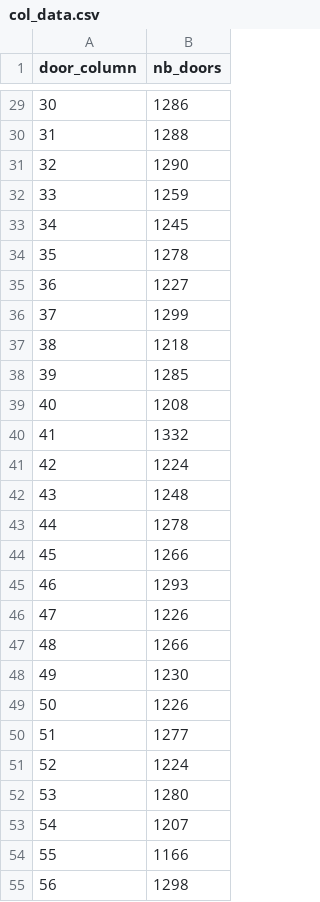
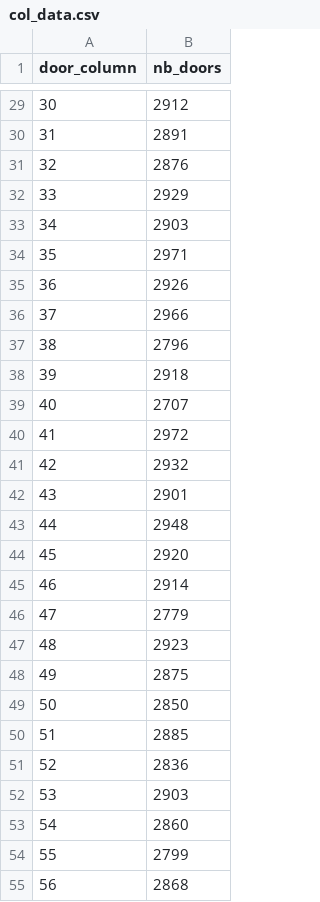
Before and after one commit to medrimonia/PFA-Nethack, a CSV file: collected_data/door_study/col_data.csv, drawn as a sheet; only a part is shown, gaps mark what is left out; the diff covers the shown part only.

```diff
--- a/collected_data/door_study/col_data.csv
+++ b/collected_data/door_study/col_data.csv
@@ -29,27 +29,27 @@ door_column,nb_doors
-30,1286
-31,1288
-32,1290
-33,1259
-34,1245
-35,1278
-36,1227
-37,1299
-38,1218
-39,1285
-40,1208
-41,1332
-42,1224
-43,1248
-44,1278
-45,1266
-46,1293
-47,1226
-48,1266
-49,1230
-50,1226
-51,1277
-52,1224
-53,1280
-54,1207
-55,1166
-56,1298
+30,2912
+31,2891
+32,2876
+33,2929
+34,2903
+35,2971
+36,2926
+37,2966
+38,2796
+39,2918
+40,2707
+41,2972
+42,2932
+43,2901
+44,2948
+45,2920
+46,2914
+47,2779
+48,2923
+49,2875
+50,2850
+51,2885
+52,2836
+53,2903
+54,2860
+55,2799
+56,2868
```
Also changed, not shown: 48 edited cells elsewhere in this file, collected_data/door_study/data.csv, collected_data/door_study/data_formated.csv, 4 other files.
